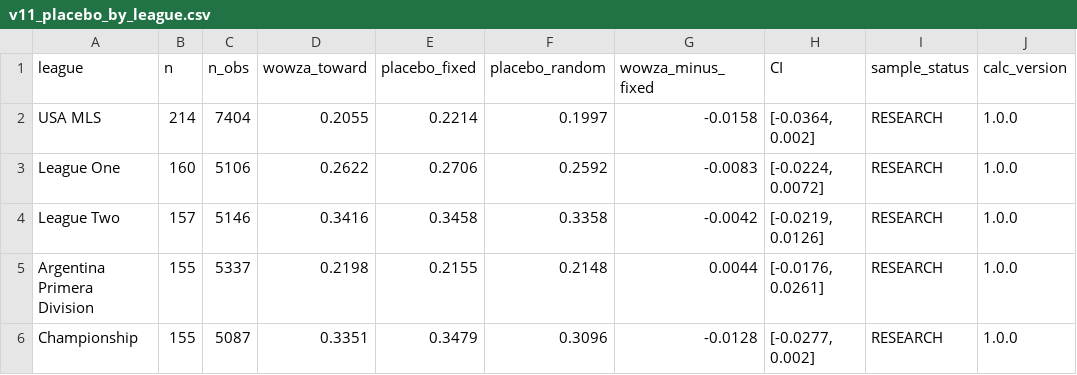
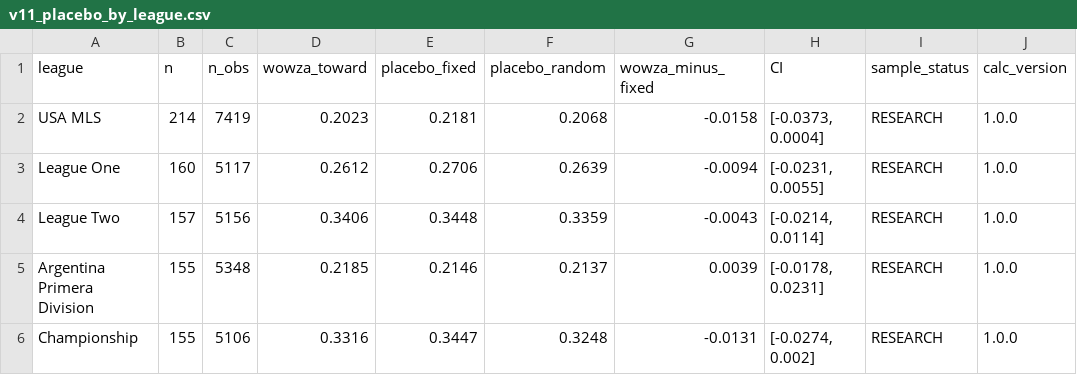
Before and after one commit to NevixAA/wowza_v11, a CSV file: output/v11_placebo_by_league.csv, drawn as a sheet; only a part is shown; the diff covers the shown part only; the diff names each change by its address in the sheet, - before the commit and + after, or states it on an @@ line.

```diff
--- a/output/v11_placebo_by_league.csv
+++ b/output/v11_placebo_by_league.csv
-C2 (n_obs): 7404
+C2 (n_obs): 7419
-D2 (wowza_toward): 0.2055
+D2 (wowza_toward): 0.2023
-E2 (placebo_fixed): 0.2214
+E2 (placebo_fixed): 0.2181
-F2 (placebo_random): 0.1997
+F2 (placebo_random): 0.2068
-H2 (CI): [-0.0364, 0.002]
+H2 (CI): [-0.0373, 0.0004]
-C3 (n_obs): 5106
+C3 (n_obs): 5117
-D3 (wowza_toward): 0.2622
+D3 (wowza_toward): 0.2612
-F3 (placebo_random): 0.2592
+F3 (placebo_random): 0.2639
-G3 (wowza_minus_fixed): -0.0083
+G3 (wowza_minus_fixed): -0.0094
-H3 (CI): [-0.0224, 0.0072]
+H3 (CI): [-0.0231, 0.0055]
-C4 (n_obs): 5146
+C4 (n_obs): 5156
-D4 (wowza_toward): 0.3416
+D4 (wowza_toward): 0.3406
-E4 (placebo_fixed): 0.3458
+E4 (placebo_fixed): 0.3448
-F4 (placebo_random): 0.3358
+F4 (placebo_random): 0.3359
-G4 (wowza_minus_fixed): -0.0042
+G4 (wowza_minus_fixed): -0.0043
-H4 (CI): [-0.0219, 0.0126]
+H4 (CI): [-0.0214, 0.0114]
-C5 (n_obs): 5337
+C5 (n_obs): 5348
-D5 (wowza_toward): 0.2198
+D5 (wowza_toward): 0.2185
-E5 (placebo_fixed): 0.2155
+E5 (placebo_fixed): 0.2146
-F5 (placebo_random): 0.2148
+F5 (placebo_random): 0.2137
-G5 (wowza_minus_fixed): 0.0044
+G5 (wowza_minus_fixed): 0.0039
-H5 (CI): [-0.0176, 0.0261]
+H5 (CI): [-0.0178, 0.0231]
-C6 (n_obs): 5087
+C6 (n_obs): 5106
-D6 (wowza_toward): 0.3351
+D6 (wowza_toward): 0.3316
-E6 (placebo_fixed): 0.3479
+E6 (placebo_fixed): 0.3447
-F6 (placebo_random): 0.3096
+F6 (placebo_random): 0.3248
-G6 (wowza_minus_fixed): -0.0128
+G6 (wowza_minus_fixed): -0.0131
-H6 (CI): [-0.0277, 0.002]
+H6 (CI): [-0.0274, 0.002]
```
Also changed, not shown: 80 edited cells elsewhere in this file, output/v11_graded.csv, output/v11_momentum_control.csv, 20 other files.
